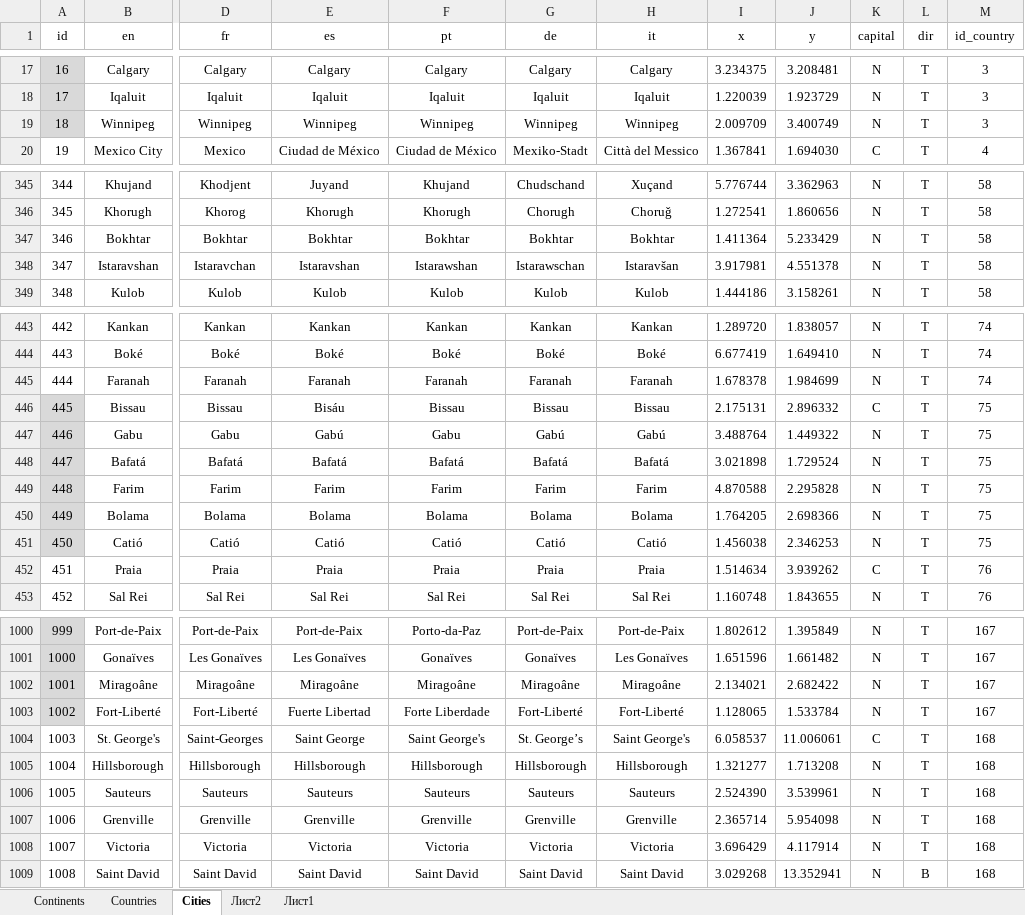
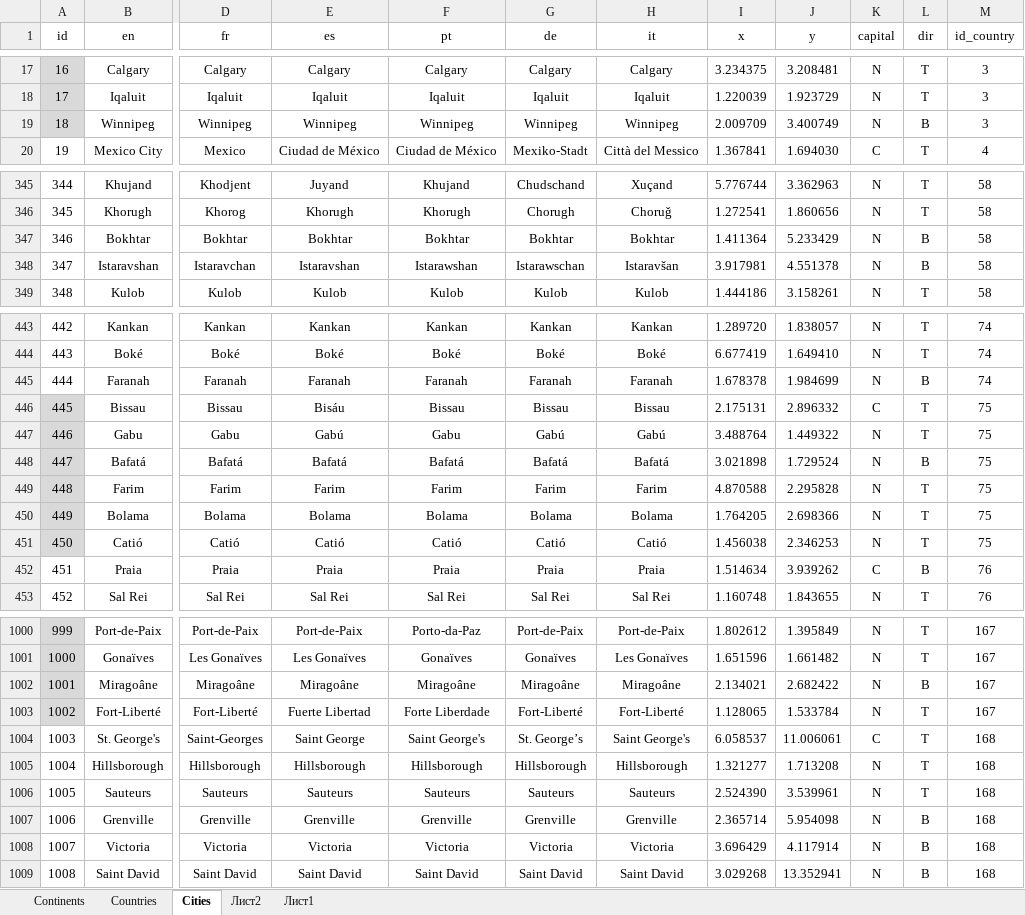
Before and after one commit to TOxaREY/Locity, an Excel workbook: MAPS_BASE/WORLD.xlsx, sheet Сities, drawn as a sheet; only a part is shown, gaps mark what is left out; values as stored, in another font and other column widths than the file's, no borders; the diff covers the shown part only; the diff names each change by its address in the sheet, - before the commit and + after, or states it on an @@ line.

```diff
--- a/MAPS_BASE/WORLD.xlsx (sheet Сities)
+++ b/MAPS_BASE/WORLD.xlsx (sheet Сities)
-L19 (dir): T
+L19 (dir): B
-L347:L348 (dir): T
+L347:L348 (dir): B
-L445 (dir): T
+L445 (dir): B
-L448 (dir): T
+L448 (dir): B
-L452 (dir): T
+L452 (dir): B
-L1002 (dir): T
+L1002 (dir): B
-L1007:L1008 (dir): T
+L1007:L1008 (dir): B
```
Also changed, not shown: 65 edited cells elsewhere in this sheet, 12 other files.
